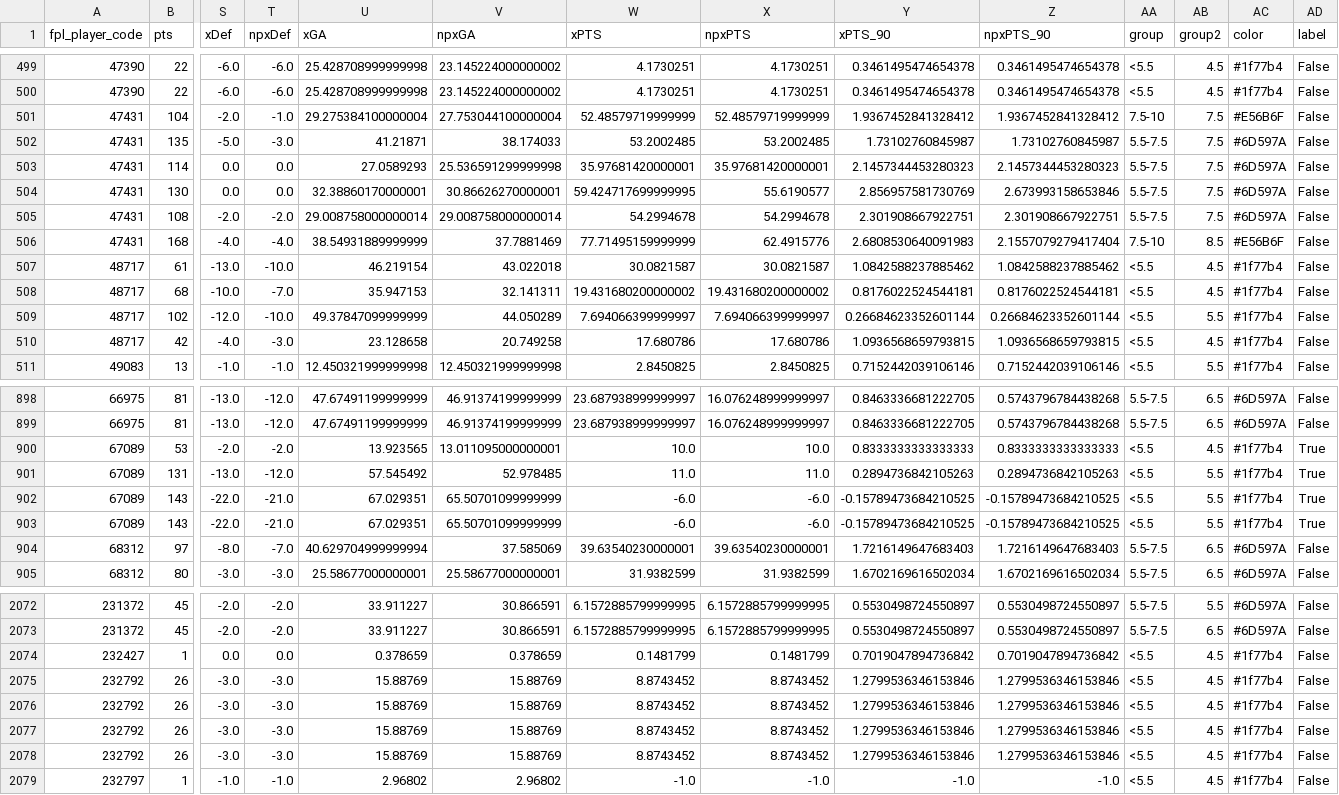
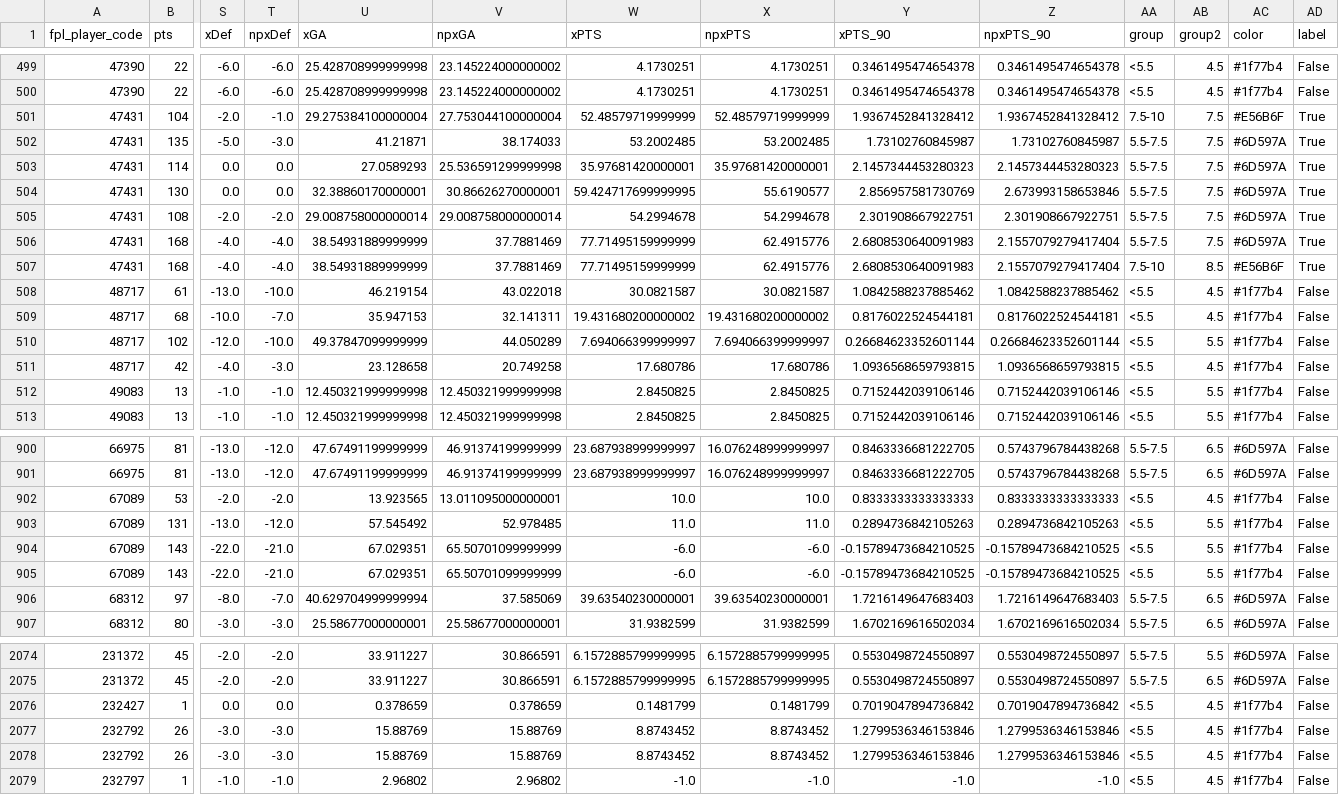
Before and after one commit to timbayer93/fpl-player-valuations, a CSV file: data.csv, drawn as a sheet; only a part is shown, gaps mark what is left out; removed rows and columns are numbered as before the commit, all else as after; rows hold the shown columns only; the diff names each change by its address in the sheet, - before the commit and + after, or states it on an @@ line.

Commit message:
update data

```diff
--- a/data.csv
+++ b/data.csv
-AD501:AD505 (label): False
+AD501:AD505 (label): True
+row 506: 47431 | 168 | -4.0 | -4.0 | 38.54931889999999 | 37.7881469 | 77.71495159999999 | 62.4915776 | 2.6808530640091983 | 2.1557079279417404 | 5.5-7.5 | 7.5 | #6D597A | True
-AD507 (label): False
+AD507 (label): True
+row 512: 49083 | 13 | -1.0 | -1.0 | 12.450321999999998 | 12.450321999999998 | 2.8450825 | 2.8450825 | 0.7152442039106146 | 0.7152442039106146 | <5.5 | 5.5 | #1f77b4 | False
-AD902:AD905 (label): True
+AD902:AD905 (label): False
-row 2076: 232792 | 26 | -3.0 | -3.0 | 15.88769 | 15.88769 | 8.8743452 | 8.8743452 | 1.2799536346153846 | 1.2799536346153846 | <5.5 | 4.5 | #1f77b4 | False
-row 2077: 232792 | 26 | -3.0 | -3.0 | 15.88769 | 15.88769 | 8.8743452 | 8.8743452 | 1.2799536346153846 | 1.2799536346153846 | <5.5 | 4.5 | #1f77b4 | False
```
Also changed, not shown: 2 other files.
